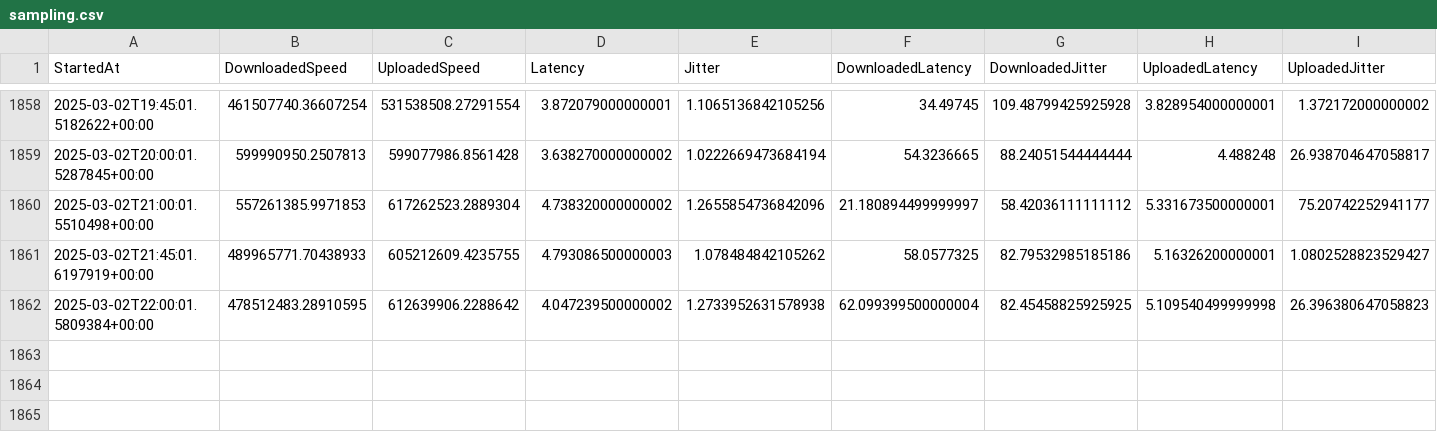
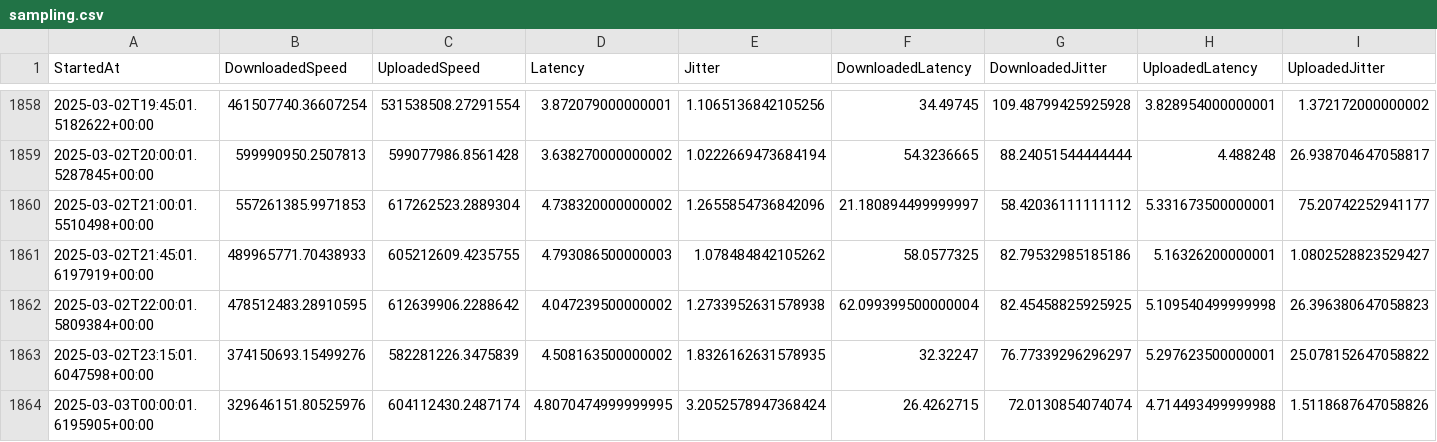
Before and after one commit to MareMare/SpeedTestAnalysis, a CSV file: data/sampling.csv, drawn as a sheet; only a part is shown, gaps mark what is left out.

Commit message:
Update data/sampling.csv.

```diff
--- a/data/sampling.csv
+++ b/data/sampling.csv
@@ -1862 +1862,3 @@ StartedAt,DownloadedSpeed,UploadedSpeed,Latency,Jitter,DownloadedLatency,Downloa
 2025-03-02T22:00:01.5809384+00:00,478512483.28910595,612639906.2288642,4.047239500000002,1.2733952631578938,62.099399500000004,82.45458825925925,5.109540499999998,26.396380647058823
+2025-03-02T23:15:01.6047598+00:00,374150693.15499276,582281226.3475839,4.508163500000002,1.8326162631578935,32.32247,76.77339296296297,5.297623500000001,25.078152647058822
+2025-03-03T00:00:01.6195905+00:00,329646151.80525976,604112430.2487174,4.8070474999999995,3.2052578947368424,26.4262715,72.0130854074074,4.714493499999988,1.5118687647058826
```
